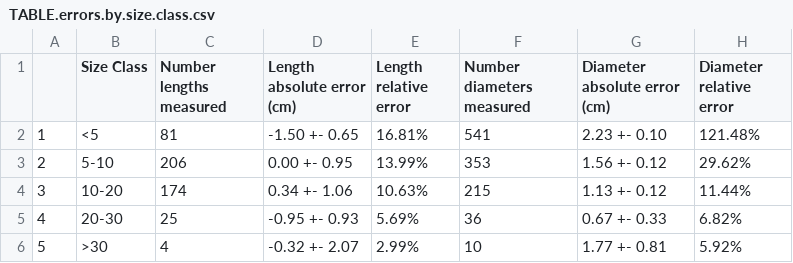
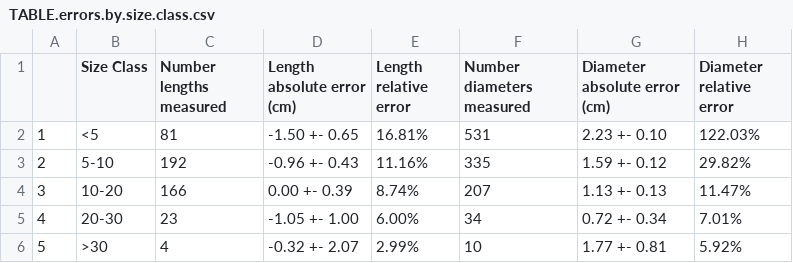
Before and after one commit to lanescher/tree-model-groundtruth-2018, a CSV file: OUT/TABLE.errors.by.size.class.csv, drawn as a sheet.

Commit message:
updated without outliers

```diff
--- a/OUT/TABLE.errors.by.size.class.csv
+++ b/OUT/TABLE.errors.by.size.class.csv
@@ -1,6 +1,6 @@
 "","Size Class","Number lengths measured","Length absolute error (cm)","Length relative error","Number diameters measured","Diameter absolute error (cm)","Diameter relative error"
-"1","<5",81,"-1.50 +- 0.65","16.81%",541,"2.23 +- 0.10","121.48%"
-"2","5-10",206,"0.00 +- 0.95","13.99%",353,"1.56 +- 0.12","29.62%"
-"3","10-20",174,"0.34 +- 1.06","10.63%",215,"1.13 +- 0.12","11.44%"
-"4","20-30",25,"-0.95 +- 0.93","5.69%",36,"0.67 +- 0.33","6.82%"
+"1","<5",81,"-1.50 +- 0.65","16.81%",531,"2.23 +- 0.10","122.03%"
+"2","5-10",192,"-0.96 +- 0.43","11.16%",335,"1.59 +- 0.12","29.82%"
+"3","10-20",166,"0.00 +- 0.39","8.74%",207,"1.13 +- 0.13","11.47%"
+"4","20-30",23,"-1.05 +- 1.00","6.00%",34,"0.72 +- 0.34","7.01%"
 "5",">30",4,"-0.32 +- 2.07","2.99%",10,"1.77 +- 0.81","5.92%"
```
